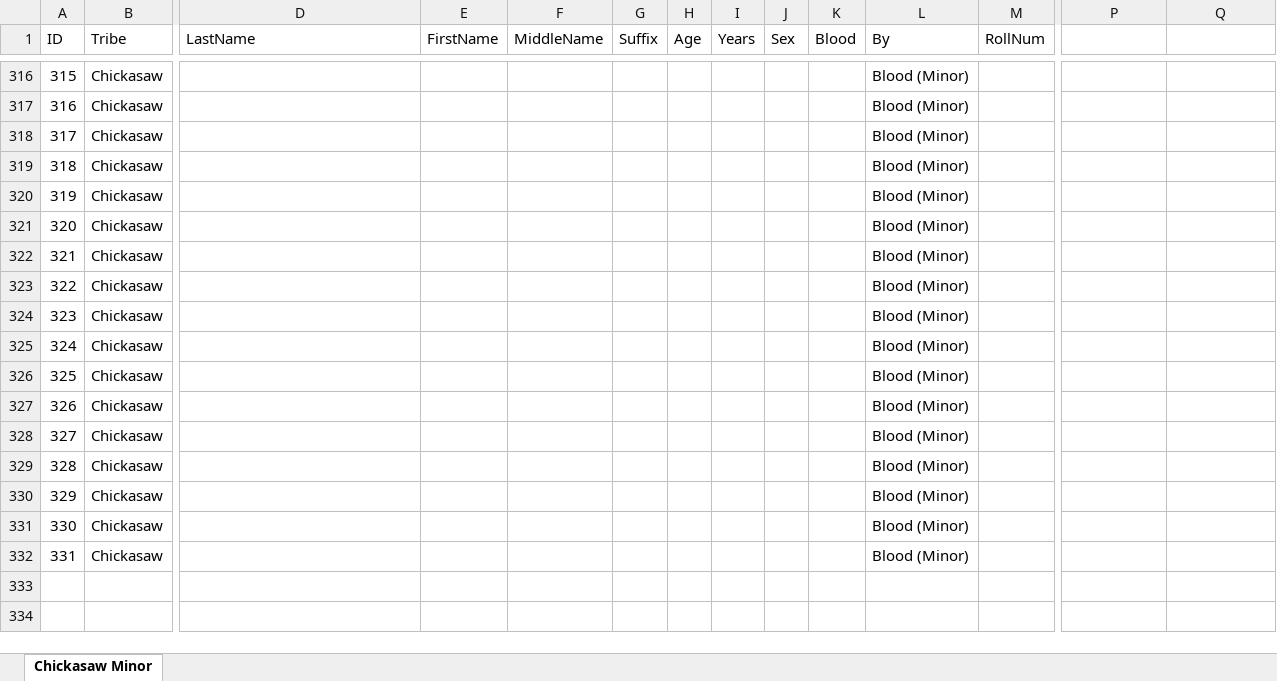
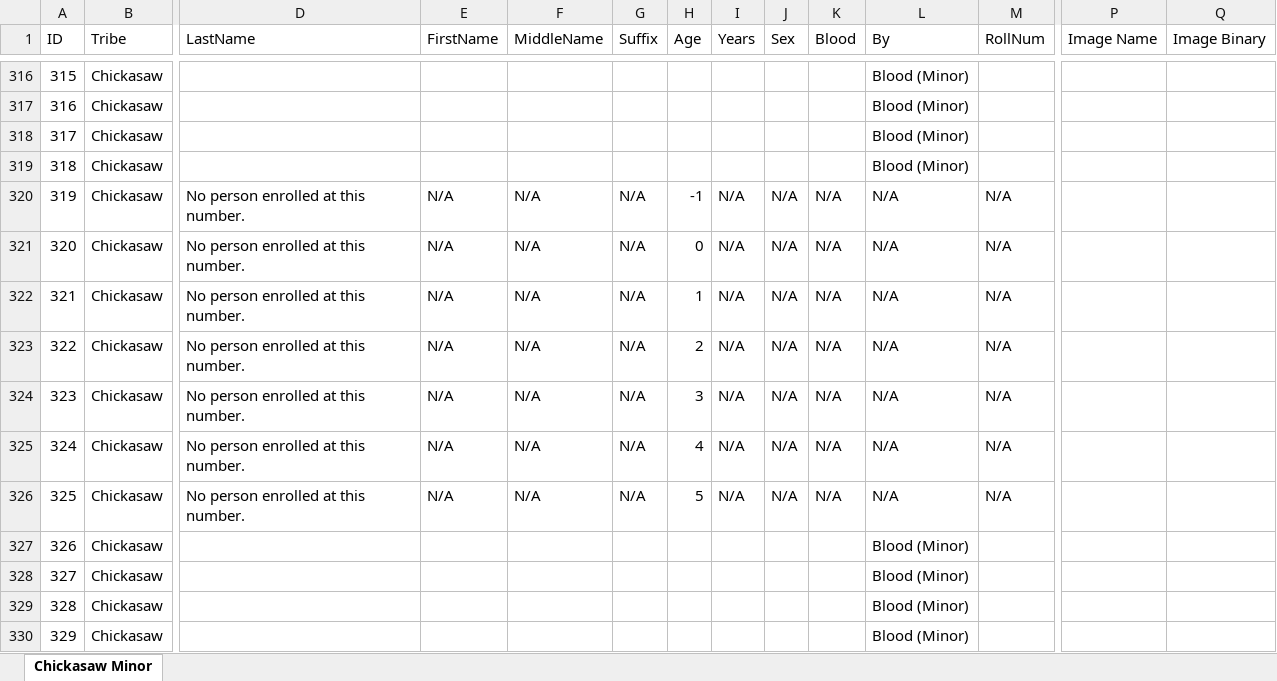
Before and after one commit to DeeRice/MySoftware, an Excel workbook: DawesRollsViewer/Dawes Rolls One Document/Chickasaw/Chickasaw Minor.xlsx, sheet Chickasaw Minor, drawn as a sheet; only a part is shown, gaps mark what is left out; the shorter side is filled out with more unchanged rows; values as stored, in another font and other column widths than the file's, no borders; the diff names each change by its address in the sheet, - before the commit and + after, or states it on an @@ line.

```diff
--- a/DawesRollsViewer/Dawes Rolls One Document/Chickasaw/Chickasaw Minor.xlsx (sheet Chickasaw Minor)
+++ b/DawesRollsViewer/Dawes Rolls One Document/Chickasaw/Chickasaw Minor.xlsx (sheet Chickasaw Minor)
-P1: (empty)
+P1: Image Name
-Q1: (empty)
+Q1: Image Binary
-D320:D326 (LastName): (empty)
+D320:D326 (LastName): No person enrolled at this number.
-E320:E326 (FirstName): (empty)
+E320:E326 (FirstName): N/A
-F320:F326 (MiddleName): (empty)
+F320:F326 (MiddleName): N/A
-G320:G326 (Suffix): (empty)
+G320:G326 (Suffix): N/A
-H320 (Age): (empty)
+H320 (Age): -1
-I320:I326 (Years): (empty)
+I320:I326 (Years): N/A
-J320:J326 (Sex): (empty)
+J320:J326 (Sex): N/A
-K320:K326 (Blood): (empty)
+K320:K326 (Blood): N/A
-L320:L326 (By): Blood (Minor)
+L320:L326 (By): N/A
-M320:M326 (RollNum): (empty)
+M320:M326 (RollNum): N/A
-H321 (Age): (empty)
+H321 (Age): 0
-H322 (Age): (empty)
+H322 (Age): 1
-H323 (Age): (empty)
+H323 (Age): 2
-H324 (Age): (empty)
+H324 (Age): 3
-H325 (Age): (empty)
+H325 (Age): 4
-H326 (Age): (empty)
+H326 (Age): 5
```
Also changed, not shown: DawesRollsViewer/Dawes Rolls One Document/Chickasaw/Chickasaw By Blood.xlsx, DawesRollsViewer/Dawes Rolls One Document/Chickasaw/Chickasaw By Marriage.xlsx, 27 other files.
